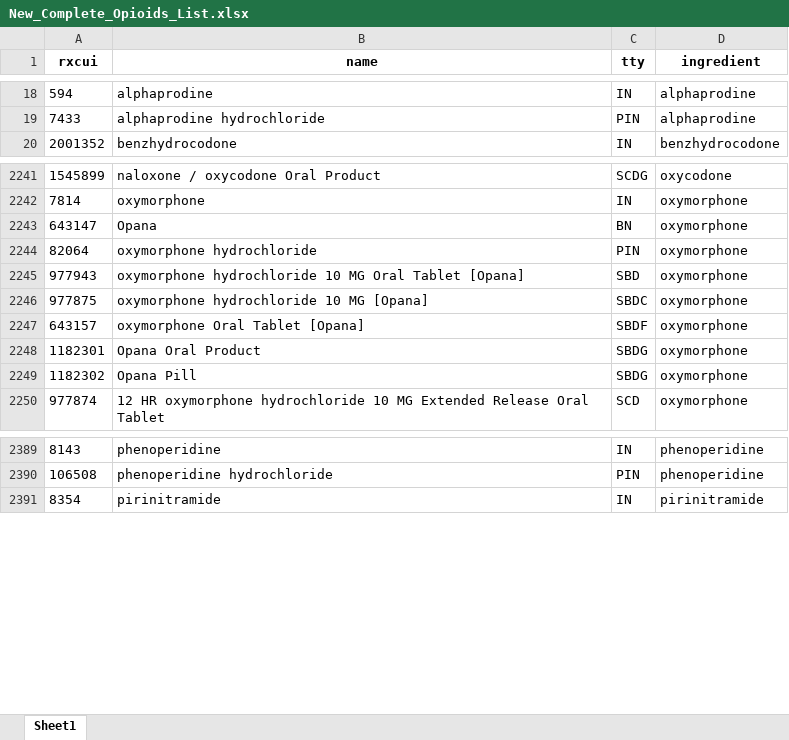
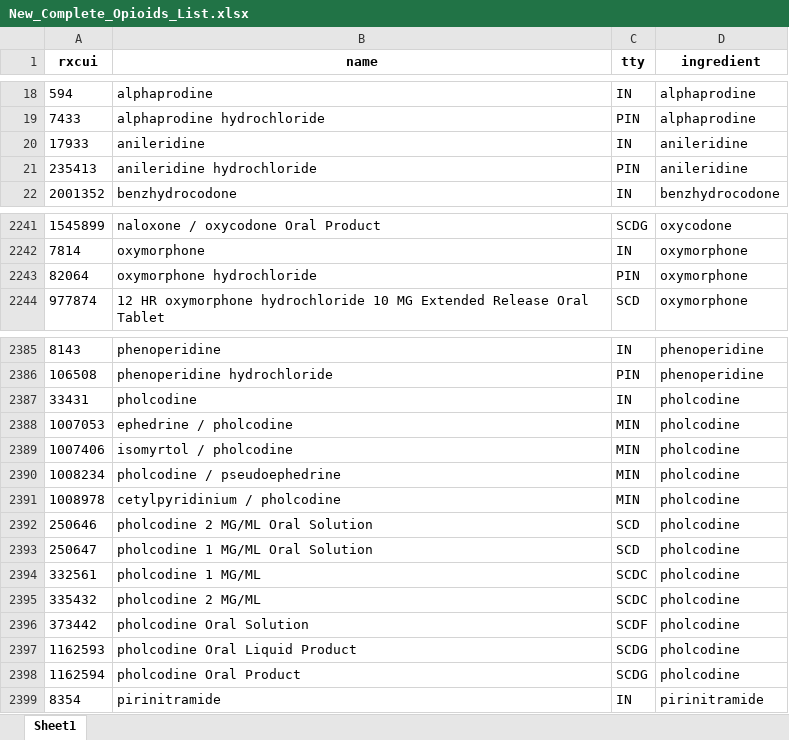
Before and after one commit to danielhmendoza01/Automatic_Code_Sets, an Excel workbook: RxNorm/Opioid/New_Complete_Opioids_List.xlsx, sheet Sheet1, drawn as a sheet; only a part is shown, gaps mark what is left out; values as stored, in another font and other column widths than the file's, no borders; removed rows and columns are numbered as before the commit, all else as after; the diff covers the shown part only; the diff names each change by its address in the sheet, - before the commit and + after, or states it on an @@ line.

```diff
--- a/RxNorm/Opioid/New_Complete_Opioids_List.xlsx (sheet Sheet1)
+++ b/RxNorm/Opioid/New_Complete_Opioids_List.xlsx (sheet Sheet1)
+row 20: 17933 | anileridine | IN | anileridine
+row 21: 235413 | anileridine hydrochloride | PIN | anileridine
-row 2243: 643147 | Opana | BN | oxymorphone
-row 2245: 977943 | oxymorphone hydrochloride 10 MG Oral Tablet [Opana] | SBD | oxymorphone
-row 2246: 977875 | oxymorphone hydrochloride 10 MG [Opana] | SBDC | oxymorphone
-row 2247: 643157 | oxymorphone Oral Tablet [Opana] | SBDF | oxymorphone
-row 2248: 1182301 | Opana Oral Product | SBDG | oxymorphone
-row 2249: 1182302 | Opana Pill | SBDG | oxymorphone
+row 2387: 33431 | pholcodine | IN | pholcodine
+row 2388: 1007053 | ephedrine / pholcodine | MIN | pholcodine
+row 2389: 1007406 | isomyrtol / pholcodine | MIN | pholcodine
+row 2390: 1008234 | pholcodine / pseudoephedrine | MIN | pholcodine
+row 2391: 1008978 | cetylpyridinium / pholcodine | MIN | pholcodine
+row 2392: 250646 | pholcodine 2 MG/ML Oral Solution | SCD | pholcodine
+row 2393: 250647 | pholcodine 1 MG/ML Oral Solution | SCD | pholcodine
+row 2394: 332561 | pholcodine 1 MG/ML | SCDC | pholcodine
+row 2395: 335432 | pholcodine 2 MG/ML | SCDC | pholcodine
+row 2396: 373442 | pholcodine Oral Solution | SCDF | pholcodine
+row 2397: 1162593 | pholcodine Oral Liquid Product | SCDG | pholcodine
+row 2398: 1162594 | pholcodine Oral Product | SCDG | pholcodine
```
Also changed, not shown: 11 added rows and 11 removed rows elsewhere in this sheet, RxNorm/Opioid/Active_Not_Found.xlsx, RxNorm/Opioid/New_Opioids_Added.xlsx, 8 other files.
